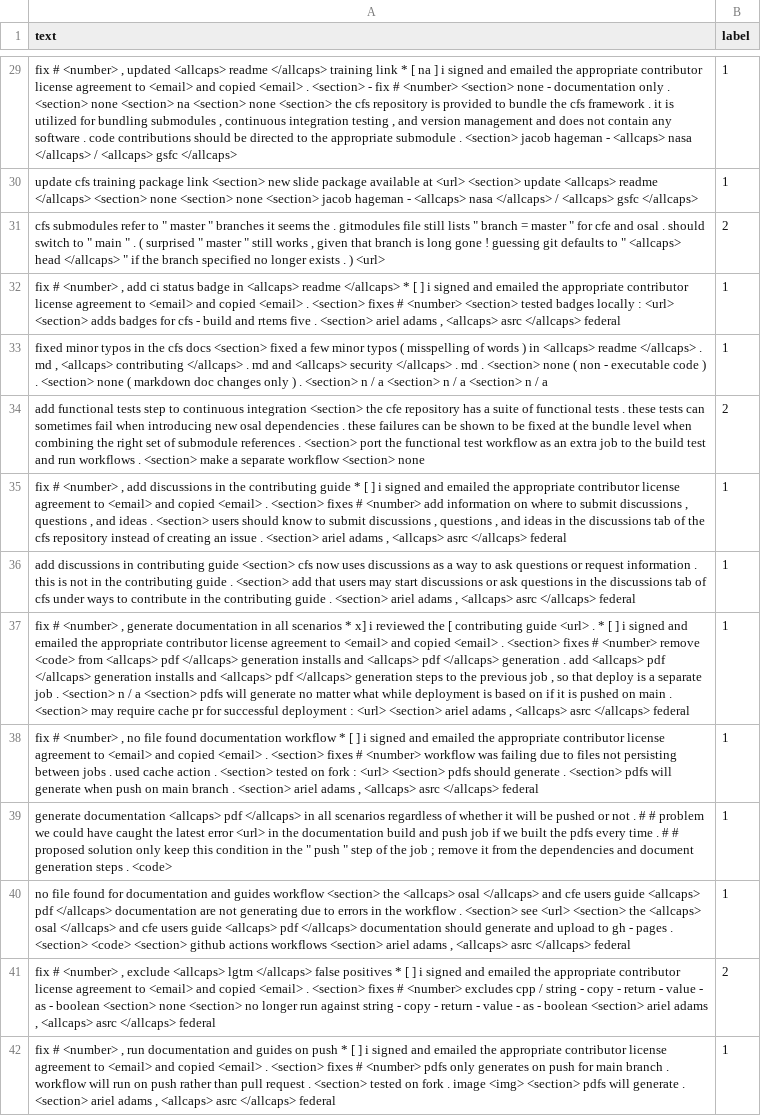
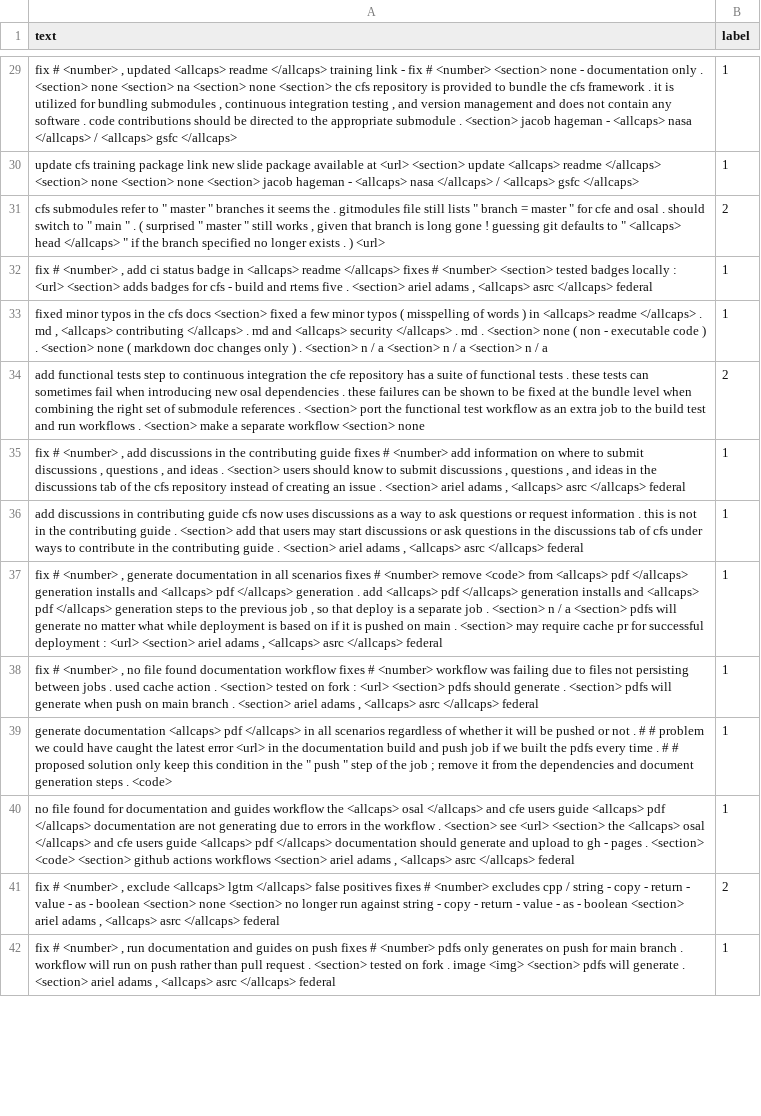
Before and after one commit to danielchang0012/NASA-CFS-Issue-Classifier, a CSV file: data_labeled/nasa#cFS_labeled.csv, drawn as a sheet; only a part is shown, gaps mark what is left out; the diff covers the shown part only; the diff names each change by its address in the sheet, - before the commit and + after, or states it on an @@ line.

```diff
--- a/data_labeled/nasa#cFS_labeled.csv
+++ b/data_labeled/nasa#cFS_labeled.csv
-A29 (text): …training link * [ na ] i signed and emailed the appropriate contributor license agreement to <email> and copied <email> . <section> - fix…
+A29 (text): …training link - fix…
-A30 (text): …package link <section> new slide…
+A30 (text): …package link new slide…
-A32 (text): …readme </allcaps> * [ ] i signed and emailed the appropriate contributor license agreement to <email> and copied <email> . <section> fixes #…
+A32 (text): …readme </allcaps> fixes #…
-A34 (text): …continuous integration <section> the cfe…
+A34 (text): …continuous integration the cfe…
-A35 (text): …contributing guide * [ ] i signed and emailed the appropriate contributor license agreement to <email> and copied <email> . <section> fixes #…
+A35 (text): …contributing guide fixes #…
-A36 (text): …contributing guide <section> cfs now…
+A36 (text): …contributing guide cfs now…
-A37 (text): …all scenarios * x] i reviewed the [ contributing guide <url> . * [ ] i signed and emailed the appropriate contributor license agreement to <email> and copied <email> . <section> fixes #…
+A37 (text): …all scenarios fixes #…
-A38 (text): …documentation workflow * [ ] i signed and emailed the appropriate contributor license agreement to <email> and copied <email> . <section> fixes #…
+A38 (text): …documentation workflow fixes #…
-A40 (text): …guides workflow <section> the <allcaps>…
+A40 (text): …guides workflow the <allcaps>…
-A41 (text): …false positives * [ ] i signed and emailed the appropriate contributor license agreement to <email> and copied <email> . <section> fixes #…
+A41 (text): …false positives fixes #…
-A42 (text): …on push * [ ] i signed and emailed the appropriate contributor license agreement to <email> and copied <email> . <section> fixes #…
+A42 (text): …on push fixes #…
```
Also changed, not shown: 39 edited cells elsewhere in this file, data_labeled/nasa#CF_labeled.csv, data_labeled/nasa#CS_labeled.csv, 12 other files.
